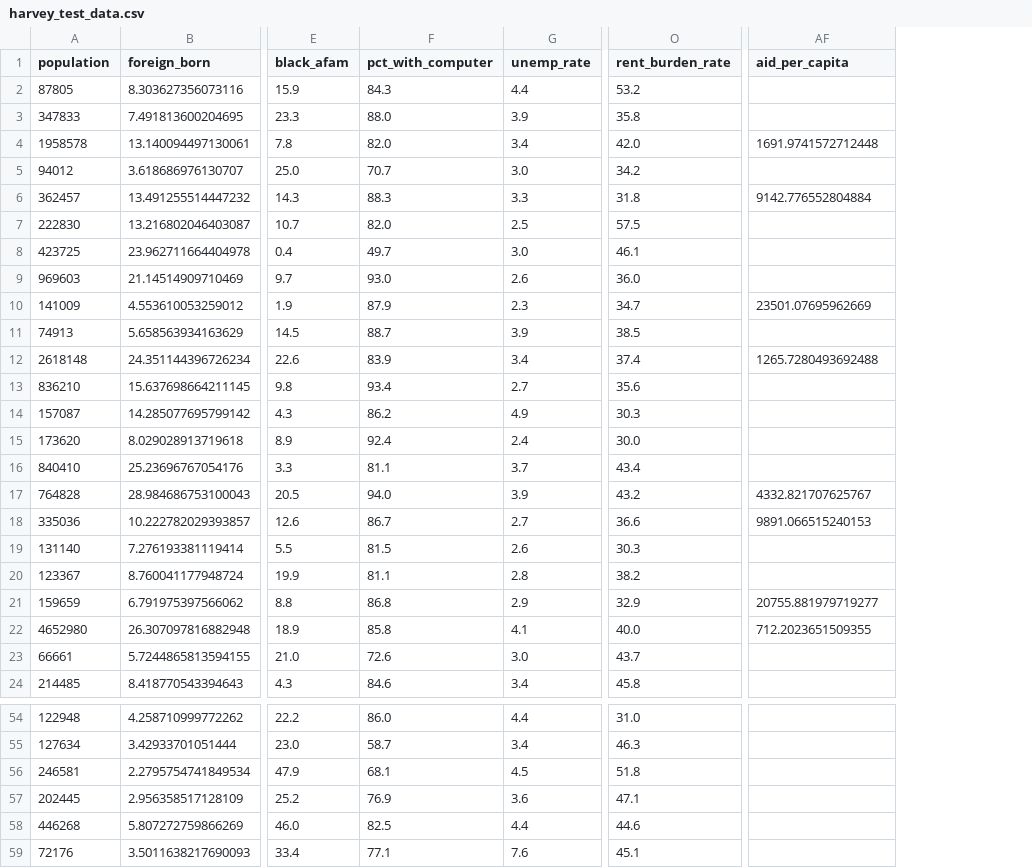
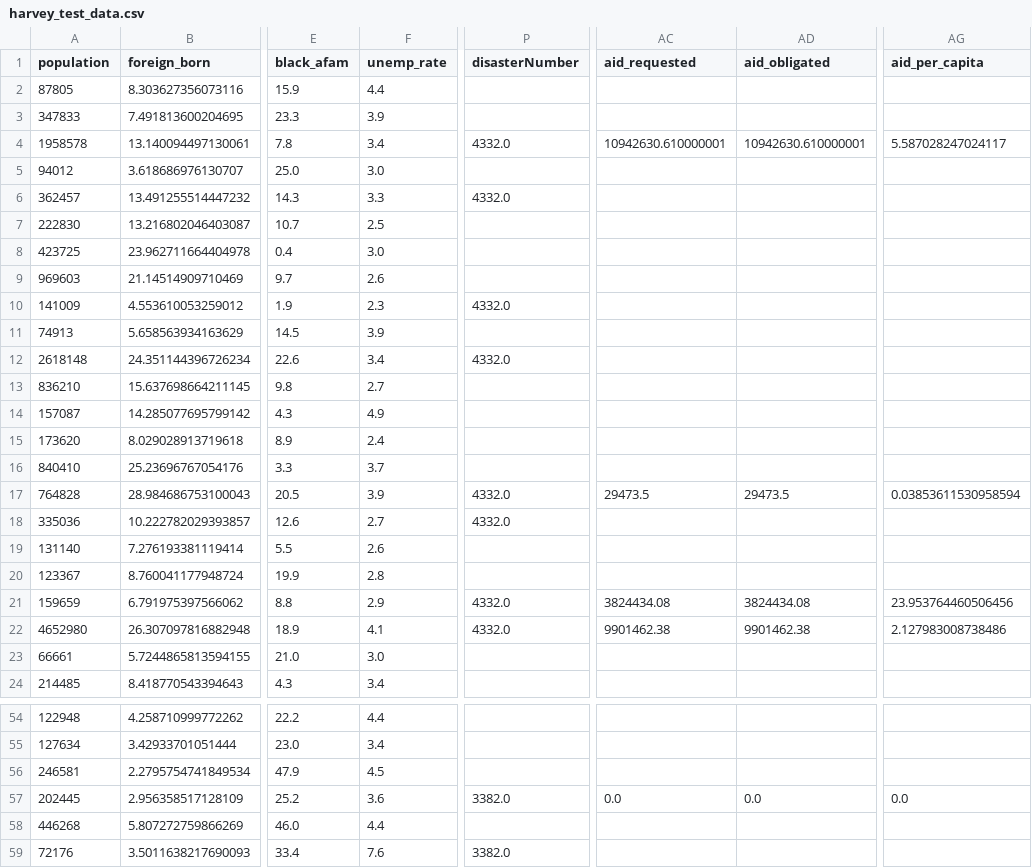
Before and after one commit to uchicago-CAPP30122-win-2022/proj-lamonty-python, a CSV file: lamontypython/data/harvey_test_data.csv, drawn as a sheet; only a part is shown, gaps mark what is left out; removed rows and columns are numbered as before the commit, all else as after; the diff covers the shown part only; the diff names each change by its address in the sheet, - before the commit and + after, or states it on an @@ line.

```diff
--- a/lamontypython/data/harvey_test_data.csv
+++ b/lamontypython/data/harvey_test_data.csv
-column F (pct_with_computer), rows 2-24: 84.3 | 88.0 | 82.0 | 70.7 | 88.3 | 82.0 | 49.7 | 93.0 | 87.9 | 88.7 | 83.9 | 93.4 | 86.2 | 92.4 | 81.1 | 94.0 | 86.7 | 81.5 | 81.1 | 86.8 | 85.8 | 72.6 | 84.6; rows 54-59: 86.0 | 58.7 | 68.1 | 76.9 | 82.5 | 77.1
-column O (rent_burden_rate), rows 2-24: 53.2 | 35.8 | 42.0 | 34.2 | 31.8 | 57.5 | 46.1 | 36.0 | 34.7 | 38.5 | 37.4 | 35.6 | 30.3 | 30.0 | 43.4 | 43.2 | 36.6 | 30.3 | 38.2 | 32.9 | 40.0 | 43.7 | 45.8; rows 54-59: 31.0 | 46.3 | 51.8 | 47.1 | 44.6 | 45.1
+column P (disasterNumber), rows 4-22: 4332.0 |  | 4332.0 |  |  |  | 4332.0 |  | 4332.0 |  |  |  |  | 4332.0 | 4332.0 |  |  | 4332.0 | 4332.0; rows 57-59: 3382.0 |  | 3382.0
+column AC (aid_requested), rows 4-22: 10942630.610000001 |  |  |  |  |  |  |  |  |  |  |  |  | 29473.5 |  |  |  | 3824434.08 | 9901462.38; row 57: 0.0
+column AD (aid_obligated), rows 4-22: 10942630.610000001 |  |  |  |  |  |  |  |  |  |  |  |  | 29473.5 |  |  |  | 3824434.08 | 9901462.38; row 57: 0.0
-AG4 (aid_per_capita): 1691.9741572712448
+AG4 (aid_per_capita): 5.587028247024117
-AG6 (aid_per_capita): 9142.776552804884
+AG6 (aid_per_capita): (empty)
-AG10 (aid_per_capita): 23501.07695962669
+AG10 (aid_per_capita): (empty)
-AG12 (aid_per_capita): 1265.7280493692488
+AG12 (aid_per_capita): (empty)
-AG17 (aid_per_capita): 4332.821707625767
+AG17 (aid_per_capita): 0.03853611530958594
-AG18 (aid_per_capita): 9891.066515240153
+AG18 (aid_per_capita): (empty)
-AG21 (aid_per_capita): 20755.881979719277
+AG21 (aid_per_capita): 23.953764460506456
-AG22 (aid_per_capita): 712.2023651509355
+AG22 (aid_per_capita): 2.127983008738486
-AG57 (aid_per_capita): (empty)
+AG57 (aid_per_capita): 0.0
```
Also changed, not shown: 10 edited cells elsewhere in this file, 2 other files.
